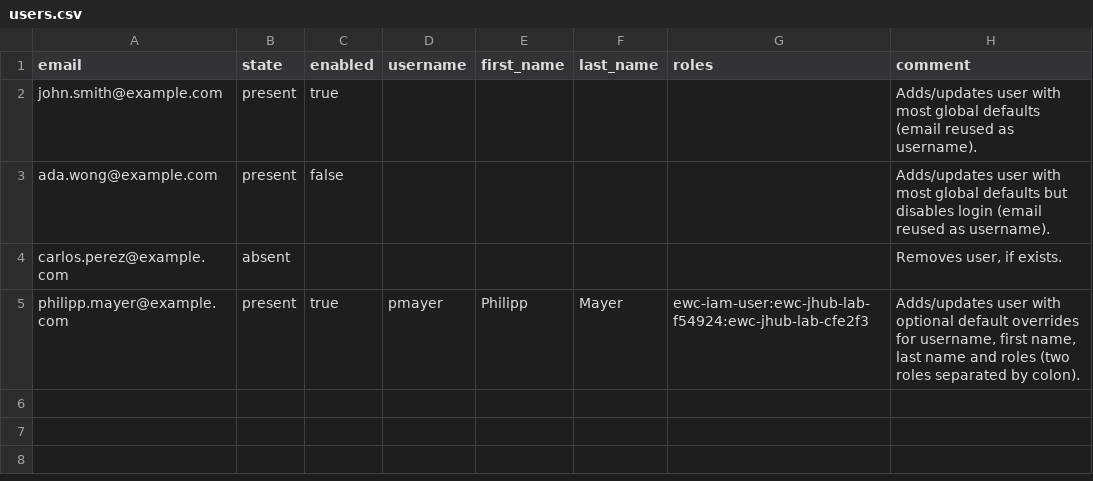
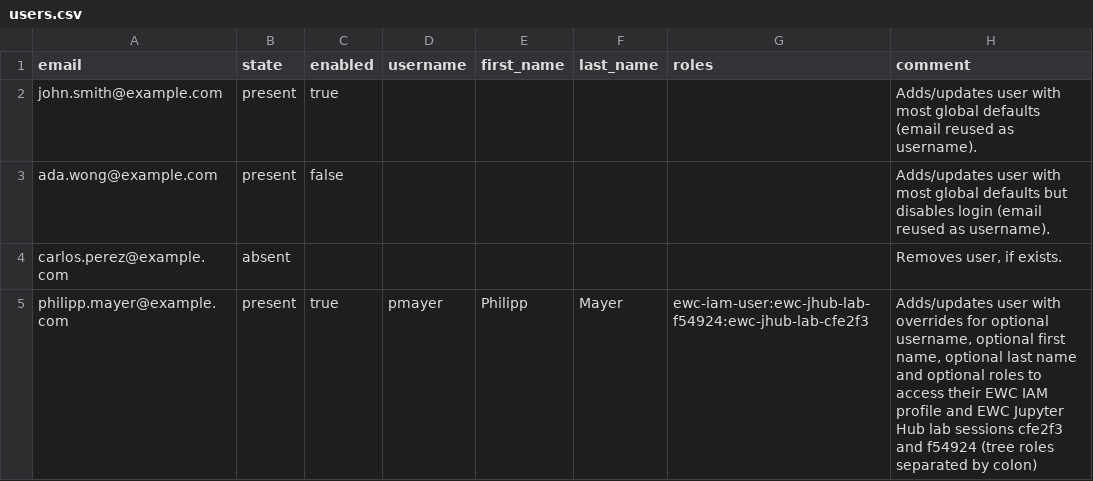
Before and after one commit to ewcloud/ewc-user-tools, a CSV file: items/iam-users-bulk-edition/notebooks/users.csv, drawn as a sheet.

Commit message:
docs: Copy example for multiple Jhub envs into CSV and Notebook

```diff
--- a/items/iam-users-bulk-edition/notebooks/users.csv
+++ b/items/iam-users-bulk-edition/notebooks/users.csv
@@ -4,2 +4,2 @@ ada.wong@example.com,present,false,,,,,Adds/updates user with most global defaul
 carlos.perez@example.com,absent,,,,,,"Removes user, if exists."
-philipp.mayer@example.com,present,true,pmayer,Philipp,Mayer,ewc-iam-user:ewc-jhub-lab-f54924:ewc-jhub-lab-cfe2f3,"Adds/updates user with optional default overrides for username, first name, last name and roles (two roles separated by colon)."
+philipp.mayer@example.com,present,true,pmayer,Philipp,Mayer,ewc-iam-user:ewc-jhub-lab-f54924:ewc-jhub-lab-cfe2f3,"Adds/updates user with overrides for optional username, optional first name, optional last name and optional roles to access their EWC IAM profile and EWC Jupyter Hub lab sessions cfe2f3 and f54924 (tree roles separated by colon)"
```
Also changed, not shown: 4 other files.
